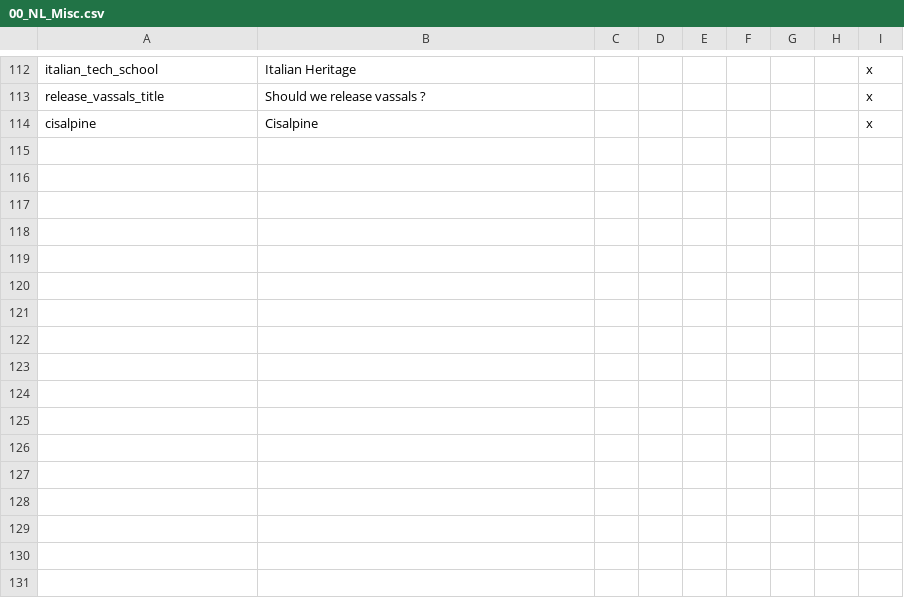
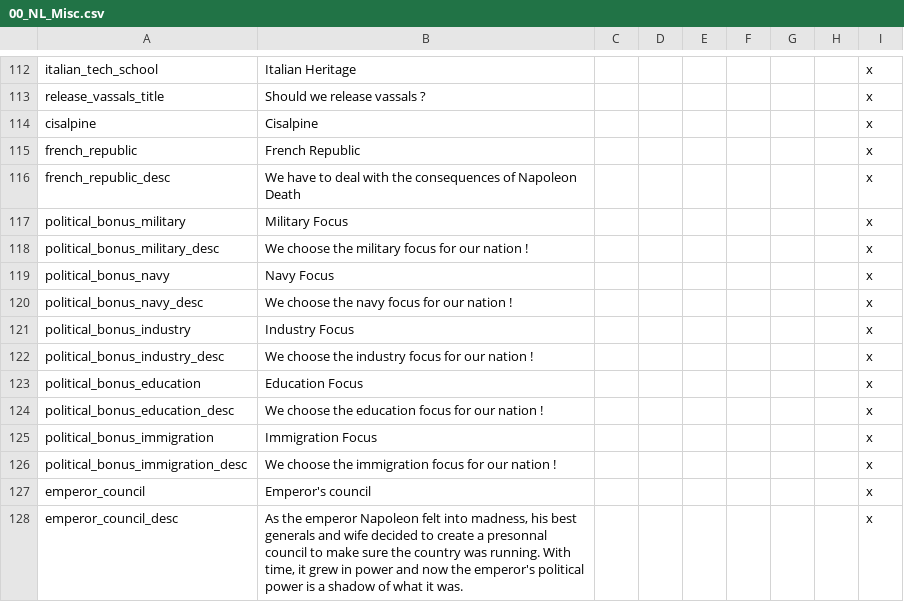
Before and after one commit to MaTi5893/Napoleon-s-Legacy-Remastered, a CSV file: Napoleon's Legacy_Remake/localisation/00_NL_Misc.csv, drawn as a sheet; only a part is shown, gaps mark what is left out; the diff names each change by its address in the sheet, - before the commit and + after, or states it on an @@ line.

Commit message:
political decision bonus

```diff
--- a/Napoleon's Legacy_Remake/localisation/00_NL_Misc.csv
+++ b/Napoleon's Legacy_Remake/localisation/00_NL_Misc.csv
+row 115: french_republic | French Republic |  |  |  |  |  |  | x
+row 116: french_republic_desc | We have to deal with the consequences of Napoleon Death |  |  |  |  |  |  | x
+row 117: political_bonus_military | Military Focus |  |  |  |  |  |  | x
+row 118: political_bonus_military_desc | We choose the military focus for our nation ! |  |  |  |  |  |  | x
+row 119: political_bonus_navy | Navy Focus |  |  |  |  |  |  | x
+row 120: political_bonus_navy_desc | We choose the navy focus for our nation ! |  |  |  |  |  |  | x
+row 121: political_bonus_industry | Industry Focus |  |  |  |  |  |  | x
+row 122: political_bonus_industry_desc | We choose the industry focus for our nation ! |  |  |  |  |  |  | x
+row 123: political_bonus_education | Education Focus |  |  |  |  |  |  | x
+row 124: political_bonus_education_desc | We choose the education focus for our nation ! |  |  |  |  |  |  | x
+row 125: political_bonus_immigration | Immigration Focus |  |  |  |  |  |  | x
+row 126: political_bonus_immigration_desc | We choose the immigration focus for our nation ! |  |  |  |  |  |  | x
+row 127: emperor_council | Emperor's council |  |  |  |  |  |  | x
+row 128: emperor_council_desc | As the emperor Napoleon felt into madness, his best generals and wife decided to create a presonnal council to make sure the country was running. With time, it grew in power and now the emperor's political power is a shadow of what it was. |  |  |  |  |  |  | x
```
Also changed, not shown: Napoleon's Legacy_Remake/localisation/00_NL_remake_decisions.csv, Napoleon's Legacy_Remake/localisation/00_NL_remake_events.csv, 9 other files.
